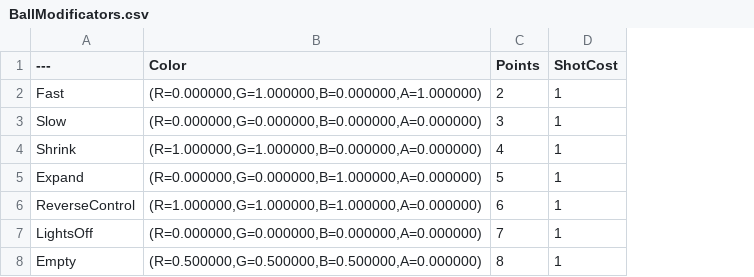
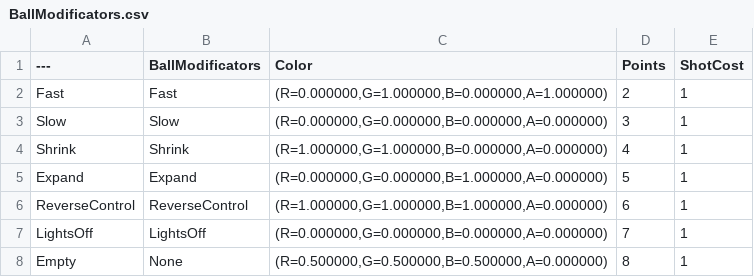
Before and after one commit to RomanBarantsev/UE5_PingPong, a CSV file: BallModificators.csv, drawn as a sheet; the diff names each change by its address in the sheet, - before the commit and + after, or states it on an @@ line.

Commit message:
1.1.0
Full working with data base

```diff
--- a/BallModificators.csv
+++ b/BallModificators.csv
+column B (BallModificators), rows 2-8: Fast | Slow | Shrink | Expand | ReverseControl | LightsOff | None
```
Also changed, not shown: 10 other files.
